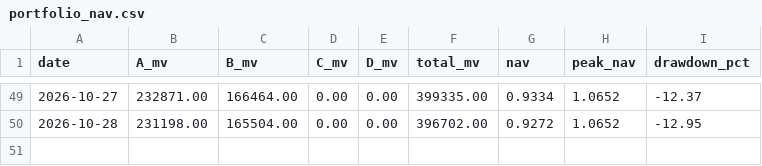
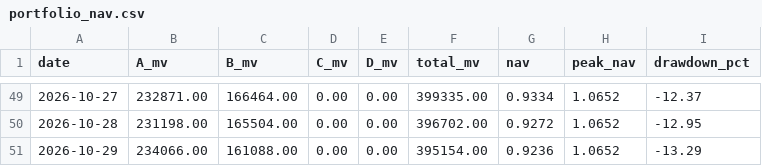
Before and after one commit to hitwhoyxw/stock_buy_notify, a CSV file: data/portfolio_nav.csv, drawn as a sheet; only a part is shown, gaps mark what is left out.

```diff
--- a/data/portfolio_nav.csv
+++ b/data/portfolio_nav.csv
@@ -50 +50,2 @@ date,A_mv,B_mv,C_mv,D_mv,total_mv,nav,peak_nav,drawdown_pct
 2026-10-28,231198.00,165504.00,0.00,0.00,396702.00,0.9272,1.0652,-12.95
+2026-10-29,234066.00,161088.00,0.00,0.00,395154.00,0.9236,1.0652,-13.29
```
Also changed, not shown: data/live_signal_log.csv, 3 other files.
